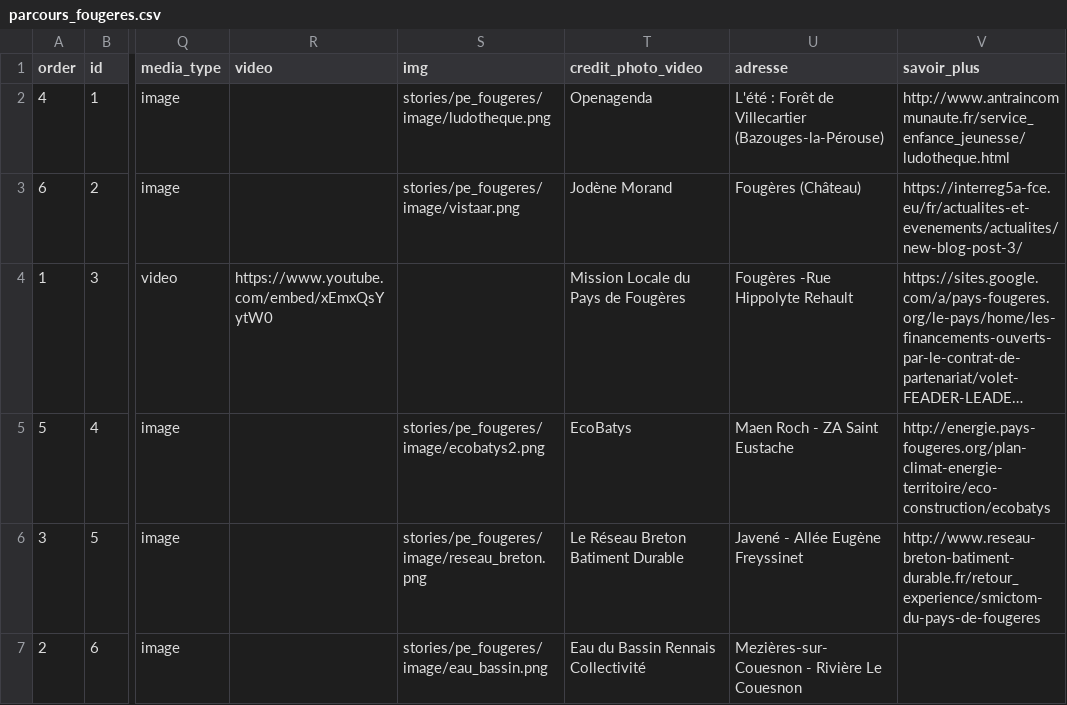
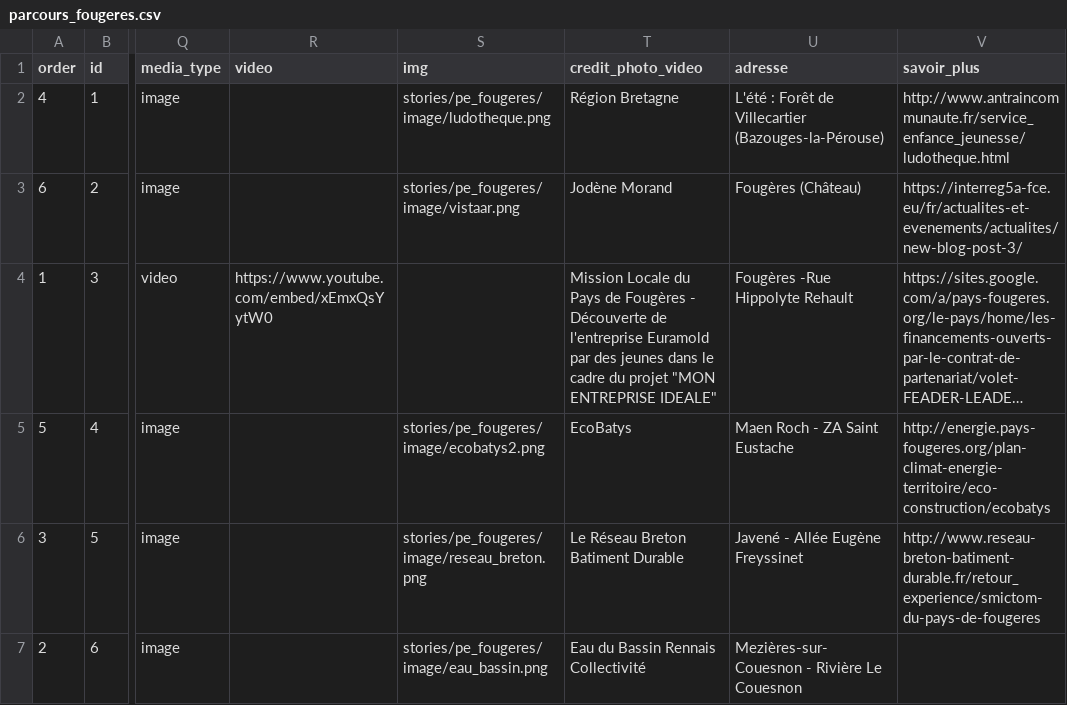
Before and after one commit to mviewer/storymap, a CSV file: stories/pe_fougeres/parcours_fougeres.csv, drawn as a sheet; only a part is shown, gaps mark what is left out; long unchanged cells end in …; the diff names each change by its address in the sheet, - before the commit and + after, or states it on an @@ line.

Commit message:
update storie fougeres

```diff
--- a/stories/pe_fougeres/parcours_fougeres.csv
+++ b/stories/pe_fougeres/parcours_fougeres.csv
-T2 (credit_photo_video): Openagenda
+T2 (credit_photo_video): Région Bretagne
-T4 (credit_photo_video): …de Fougères
+T4 (credit_photo_video): …de Fougères - Découverte de l'entreprise Euramold par des jeunes dans le cadre du projet "MON ENTREPRISE IDEALE"
```
Also changed, not shown: 3 other files.
